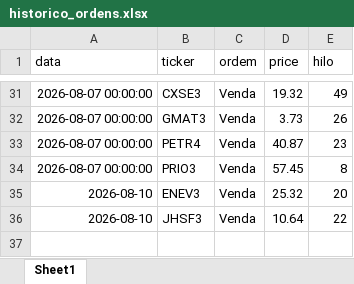
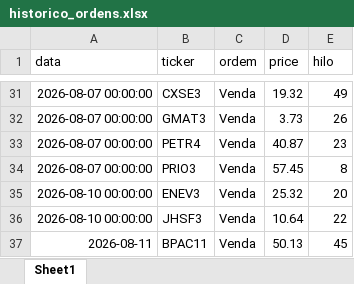
Before and after one commit to fpinto0416/hilo, an Excel workbook: historico_ordens.xlsx, sheet Sheet1, drawn as a sheet; only a part is shown, gaps mark what is left out; values as stored, in another font and other column widths than the file's, no borders; the diff names each change by its address in the sheet, - before the commit and + after, or states it on an @@ line.

```diff
--- a/historico_ordens.xlsx (sheet Sheet1)
+++ b/historico_ordens.xlsx (sheet Sheet1)
-A35:A36 (data): 2026-08-10
+A35:A36 (data): 2026-08-10 00:00:00
+row 37: 2026-08-11 | BPAC11 | Venda | 50.13 | 45
```
